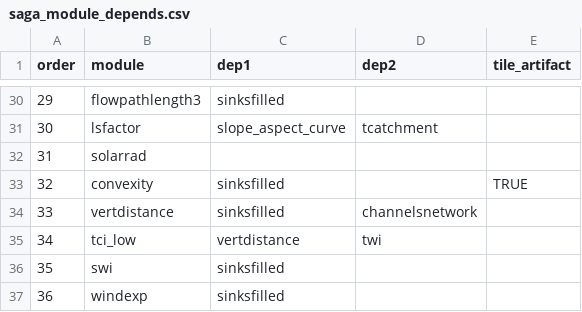
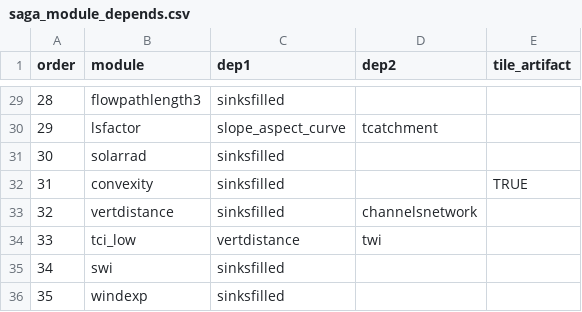
Before and after one commit to gcperk/PEMprepr, a CSV file: inst/extdata/saga_module_depends.csv, drawn as a sheet; only a part is shown, gaps mark what is left out; addresses are those after the commit; the diff covers the shown part only; the diff names each change by its address in the sheet, - before the commit and + after, or states it on an @@ line.

```diff
--- a/inst/extdata/saga_module_depends.csv
+++ b/inst/extdata/saga_module_depends.csv
@@ column A (order) renumbered between rows 24 and 45 @@
-C31 (dep1): (empty)
+C31 (dep1): sinksfilled
```
Also changed, not shown: 2 removed rows and 13 edited cells elsewhere in this file.
